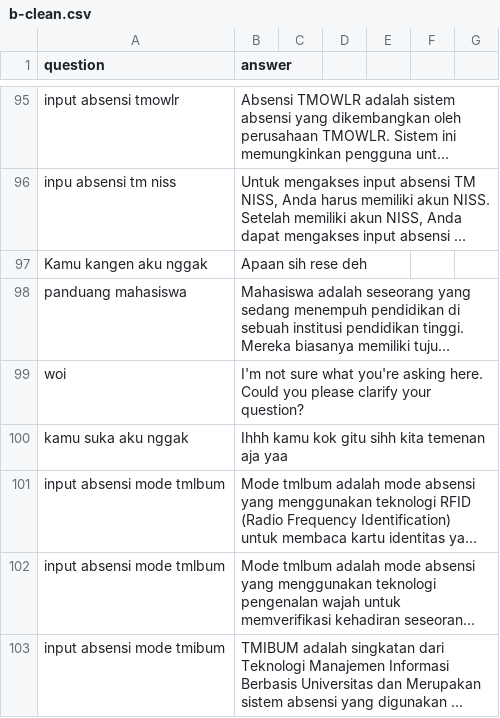
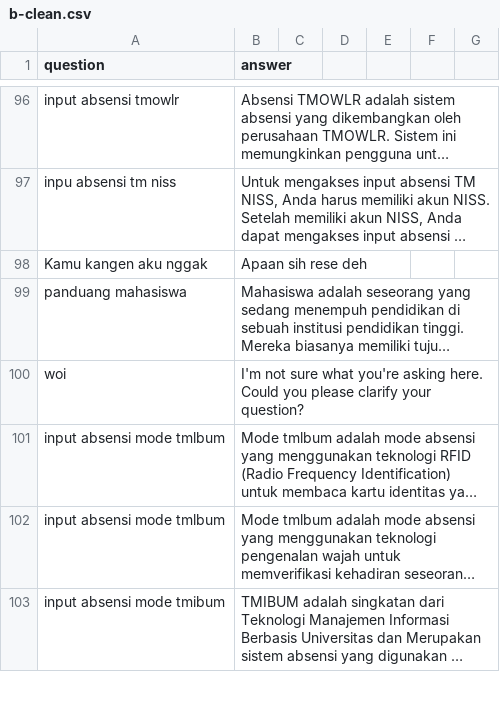
Before and after one commit to tee-am-ai/dataset, a CSV file: dataset/aufa 1202-1301/b-clean.csv, drawn as a sheet; only a part is shown, gaps mark what is left out; long unchanged cells end in …; removed rows and columns are numbered as before the commit, all else as after; the diff covers the shown part only; the diff names each change by its address in the sheet, - before the commit and + after, or states it on an @@ line.

Commit message:
clean and organize dataset cleaning

```diff
--- a/dataset/aufa 1202-1301/b-clean.csv
+++ b/dataset/aufa 1202-1301/b-clean.csv
-row 100: kamu suka aku nggak | Ihhh kamu kok gitu sihh kita temenan aja yaa
```
Also changed, not shown: 7 added rows, 6 removed rows and 10 edited cells elsewhere in this file.
